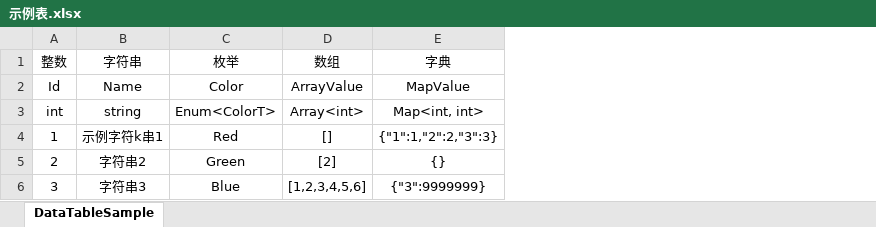
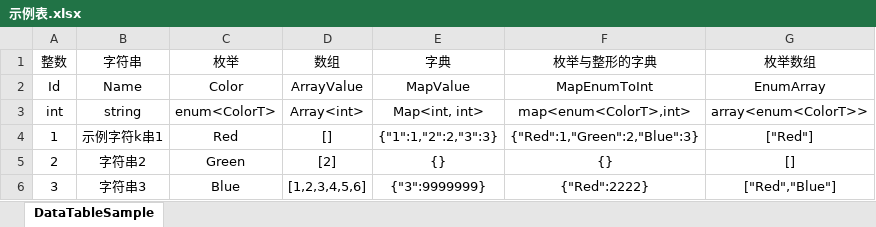
Before and after one commit to ChronosGames/DataTables, an Excel workbook: sandbox/ConsoleApp/示例表.xlsx, sheet DataTableSample, drawn as a sheet; values as stored, in another font and other column widths than the file's, no borders; table styles not drawn; the diff names each change by its address in the sheet, - before the commit and + after, or states it on an @@ line.

```diff
--- a/sandbox/ConsoleApp/示例表.xlsx (sheet DataTableSample)
+++ b/sandbox/ConsoleApp/示例表.xlsx (sheet DataTableSample)
+column F (枚举与整形的字典), rows 2-6: MapEnumToInt | map<enum<ColorT>,int> | {"Red":1,"Green":2,"Blue":3} | {} | {"Red":2222}
+column G (枚举数组), rows 2-6: EnumArray | array<enum<ColorT>> | ["Red"] | [] | ["Red","Blue"]
-C3 (枚举): Enum<ColorT>
+C3 (枚举): enum<ColorT>
```
Also changed, not shown: 22 other files.
